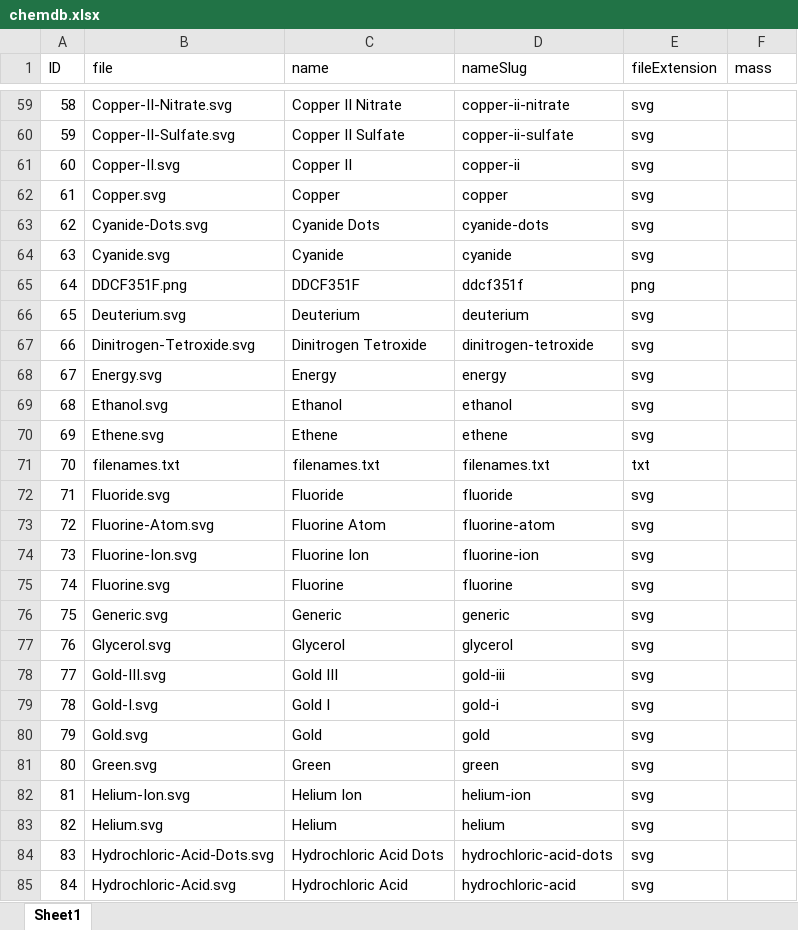
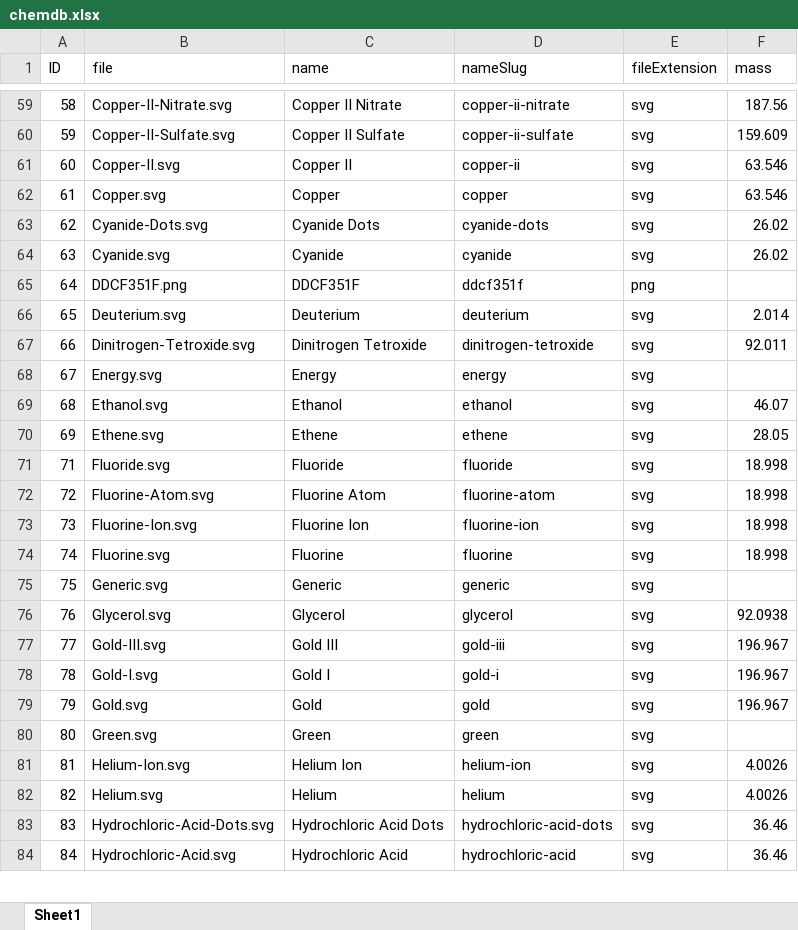
Before and after one commit to uthiraa/conn-chem, an Excel workbook: ccc-simulation-p5js/assets/chemdb.xlsx, sheet Sheet1, drawn as a sheet; only a part is shown, gaps mark what is left out; values as stored, in another font and other column widths than the file's, no borders; removed rows and columns are numbered as before the commit, all else as after; the diff covers the shown part only; the diff names each change by its address in the sheet, - before the commit and + after, or states it on an @@ line.

```diff
--- a/ccc-simulation-p5js/assets/chemdb.xlsx (sheet Sheet1)
+++ b/ccc-simulation-p5js/assets/chemdb.xlsx (sheet Sheet1)
-F59 (mass): (empty)
+F59 (mass): 187.56
-F60 (mass): (empty)
+F60 (mass): 159.609
-F61:F62 (mass): (empty)
+F61:F62 (mass): 63.546
-F63:F64 (mass): (empty)
+F63:F64 (mass): 26.02
-F66 (mass): (empty)
+F66 (mass): 2.014
-F67 (mass): (empty)
+F67 (mass): 92.011
-F69 (mass): (empty)
+F69 (mass): 46.07
-F70 (mass): (empty)
+F70 (mass): 28.05
-row 71: 70 | filenames.txt | filenames.txt | filenames.txt | txt
-F71:F74 (mass): (empty)
+F71:F74 (mass): 18.998
-F76 (mass): (empty)
+F76 (mass): 92.0938
-F77:F79 (mass): (empty)
+F77:F79 (mass): 196.967
-F81:F82 (mass): (empty)
+F81:F82 (mass): 4.0026
-F83:F84 (mass): (empty)
+F83:F84 (mass): 36.46
```
Also changed, not shown: 86 edited cells elsewhere in this sheet, formulas that keep their value.
